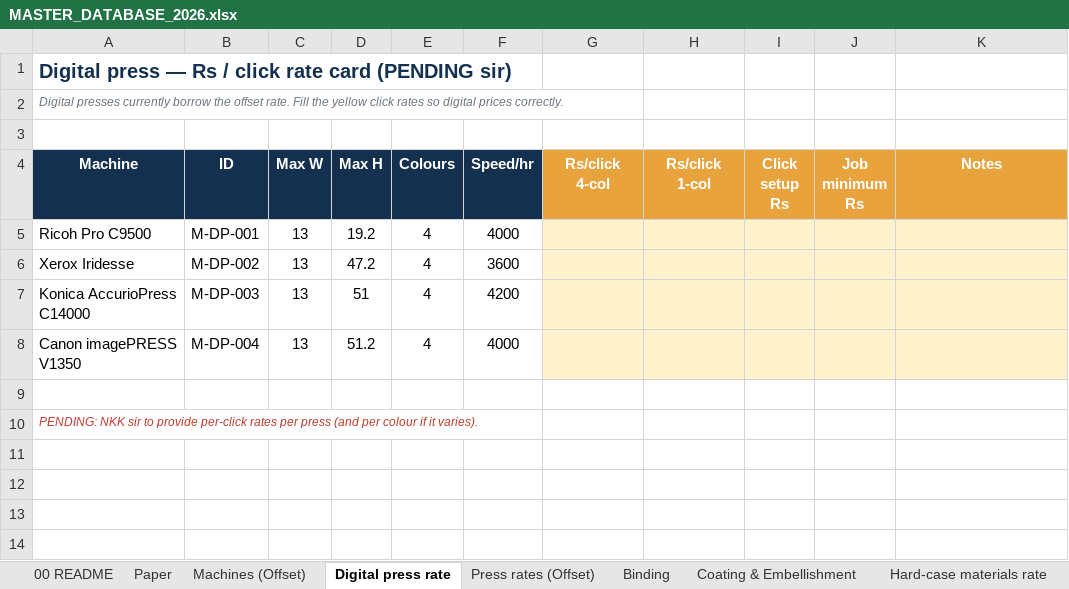
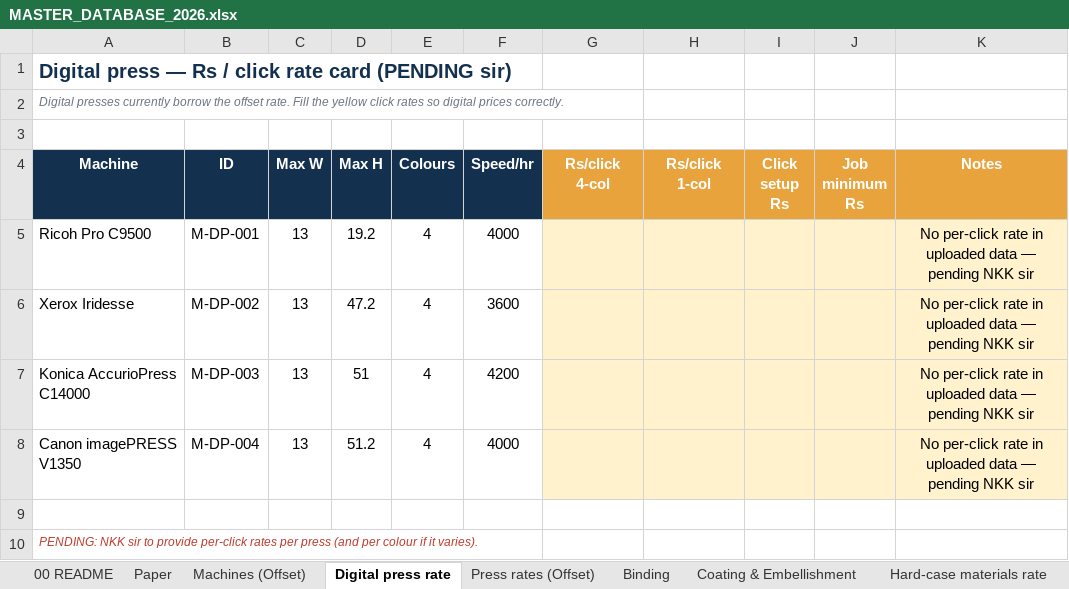
Before and after one commit to Mounojitd/mounojitd-ai-print-estimator, an Excel workbook: db/MASTER_DATABASE_2026.xlsx, sheet Digital press rate, drawn as a sheet; values as stored, in another font and other column widths than the file's, no borders; the diff names each change by its address in the sheet, - before the commit and + after, or states it on an @@ line.

```diff
--- a/db/MASTER_DATABASE_2026.xlsx (sheet Digital press rate)
+++ b/db/MASTER_DATABASE_2026.xlsx (sheet Digital press rate)
-K5:K8 (Notes): (empty)
+K5:K8 (Notes): No per-click rate in uploaded data — pending NKK sir
```
Also changed, not shown: sheet Paper, sheet Hard-case materials rate, sheet Press rates (Offset), sheet Coating & Embellishment, sheet Dieline & converting, 3 other files.
